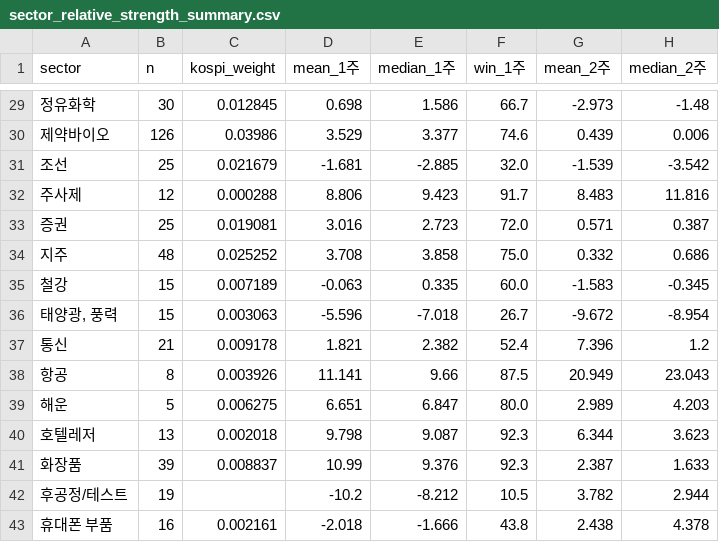
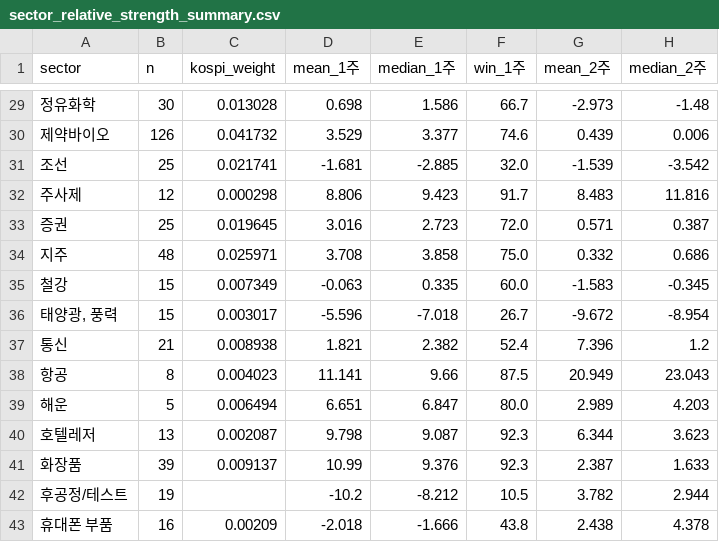
Before and after one commit to joonhakkim/liquidity-dashboard, a CSV file: data/screening/sector_relative_strength_summary.csv, drawn as a sheet; only a part is shown, gaps mark what is left out; the diff covers the shown part only; the diff names each change by its address in the sheet, - before the commit and + after, or states it on an @@ line.

```diff
--- a/data/screening/sector_relative_strength_summary.csv
+++ b/data/screening/sector_relative_strength_summary.csv
-C29 (kospi_weight): 0.012845
+C29 (kospi_weight): 0.013028
-C30 (kospi_weight): 0.03986
+C30 (kospi_weight): 0.041732
-C31 (kospi_weight): 0.021679
+C31 (kospi_weight): 0.021741
-C32 (kospi_weight): 0.000288
+C32 (kospi_weight): 0.000298
-C33 (kospi_weight): 0.019081
+C33 (kospi_weight): 0.019645
-C34 (kospi_weight): 0.025252
+C34 (kospi_weight): 0.025971
-C35 (kospi_weight): 0.007189
+C35 (kospi_weight): 0.007349
-C36 (kospi_weight): 0.003063
+C36 (kospi_weight): 0.003017
-C37 (kospi_weight): 0.009178
+C37 (kospi_weight): 0.008938
-C38 (kospi_weight): 0.003926
+C38 (kospi_weight): 0.004023
-C39 (kospi_weight): 0.006275
+C39 (kospi_weight): 0.006494
-C40 (kospi_weight): 0.002018
+C40 (kospi_weight): 0.002087
-C41 (kospi_weight): 0.008837
+C41 (kospi_weight): 0.009137
-C43 (kospi_weight): 0.002161
+C43 (kospi_weight): 0.00209
```
Also changed, not shown: 26 edited cells elsewhere in this file, 9 other files.
